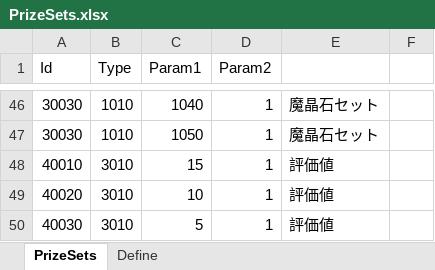
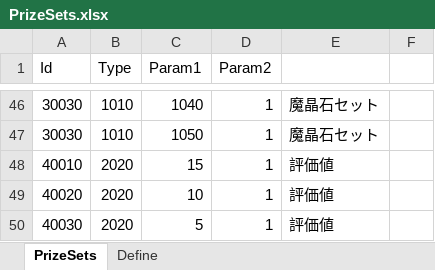
Before and after one commit to seedsclaft/hibikakeut, an Excel workbook: Assets/Data/PrizeSets.xlsx, sheet PrizeSets, drawn as a sheet; only a part is shown, gaps mark what is left out; values as stored, in another font and other column widths than the file's, no borders; the diff names each change by its address in the sheet, - before the commit and + after, or states it on an @@ line.

```diff
--- a/Assets/Data/PrizeSets.xlsx (sheet PrizeSets)
+++ b/Assets/Data/PrizeSets.xlsx (sheet PrizeSets)
-B48:B50 (Type): 3010
+B48:B50 (Type): 2020
```
Also changed, not shown: sheet Define, Assets/Data/Adventures.xlsx, Assets/Data/BGM.xlsx, 28 other files.
